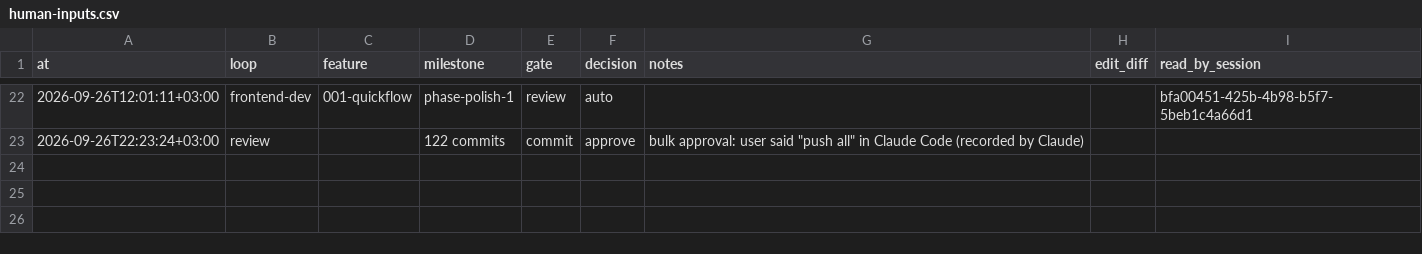
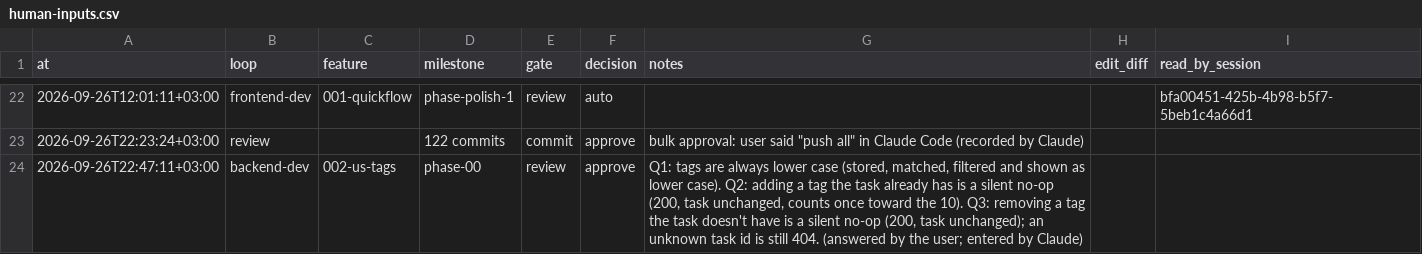
Before and after one commit to EslamHamouda1/quick-flow, a CSV file: docs/human-inputs.csv, drawn as a sheet; only a part is shown, gaps mark what is left out.

```diff
--- a/docs/human-inputs.csv
+++ b/docs/human-inputs.csv
@@ -23 +23,2 @@ at,loop,feature,milestone,gate,decision,notes,edit_diff,read_by_session
 2026-09-26T22:23:24+03:00,review,,122 commits,commit,approve,"bulk approval: user said ""push all"" in Claude Code (recorded by Claude)",,
+2026-09-26T22:47:11+03:00,backend-dev,002-us-tags,phase-00,review,approve,"Q1: tags are always lower case (stored, matched, filtered and shown as lower case). Q2: adding a tag the task already has is a silent no-op (200, task unchanged, counts once toward the 10). Q3: removing a tag the task doesn't have is a silent no-op (200, task unchanged); an unknown task id is still 404. (answered by the user; entered by Claude)",,
```
Also changed, not shown: 5 other files.
